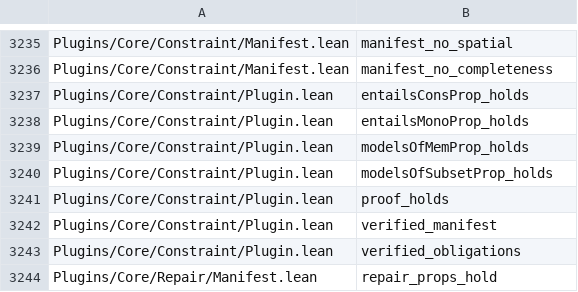
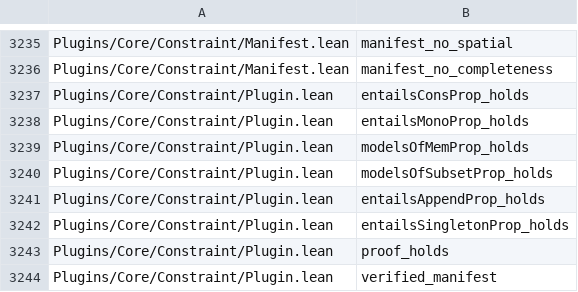
Before and after one commit to Lv-00-ANI/lattice, a TSV file: gov/endtoend-cross.tsv, drawn as a sheet; only a part is shown, gaps mark what is left out; the shorter side is filled out with more unchanged rows; the diff names each change by its address in the sheet, - before the commit and + after, or states it on an @@ line.

Commit message:
chore: regenerate chain and end-to-end censuses after the constraint fills

```diff
--- a/gov/endtoend-cross.tsv
+++ b/gov/endtoend-cross.tsv
+row 3241: Plugins/Core/Constraint/Plugin.lean | entailsAppendProp_holds
+row 3242: Plugins/Core/Constraint/Plugin.lean | entailsSingletonProp_holds
```
Also changed, not shown: 2 other files.
